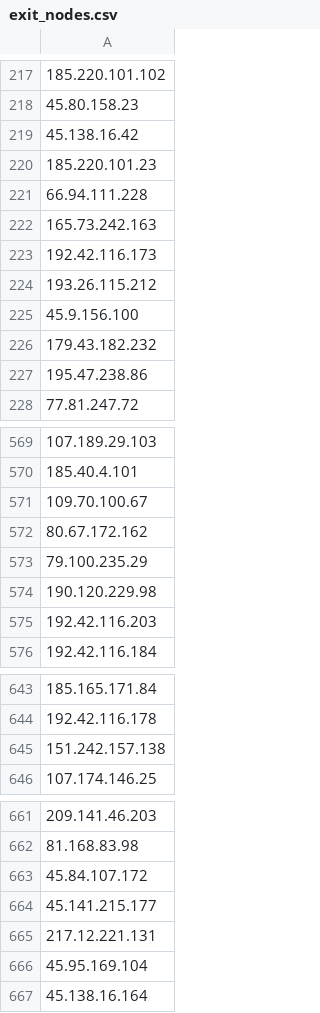
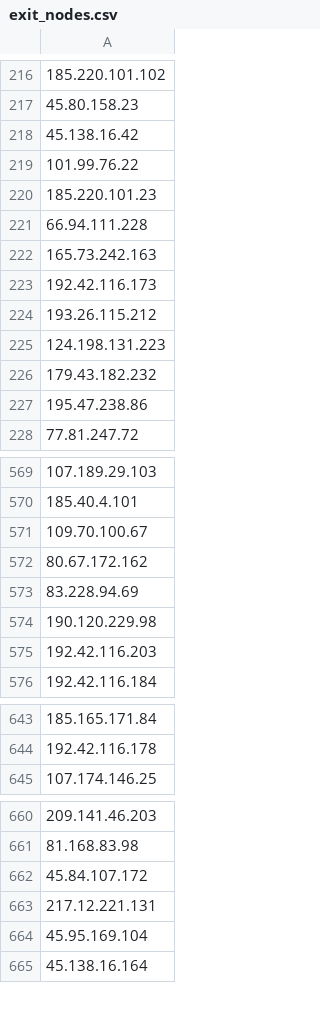
Before and after one commit to jjewitt/TOR_List, a CSV file: lists/exit_nodes.csv, drawn as a sheet; only a part is shown, gaps mark what is left out; removed rows and columns are numbered as before the commit, all else as after; the diff covers the shown part only; the diff names each change by its address in the sheet, - before the commit and + after, or states it on an @@ line.

```diff
--- a/lists/exit_nodes.csv
+++ b/lists/exit_nodes.csv
+row 219: 101.99.76.22
-A225: 45.9.156.100
+A225: 124.198.131.223
-A573: 79.100.235.29
+A573: 83.228.94.69
-row 645: 151.242.157.138
-row 664: 45.141.215.177
```
Also changed, not shown: 3 added rows, 16 removed rows and 9 edited cells elsewhere in this file, lists/guard_nodes.csv, lists/recent_nodes.csv, 1 other file.
